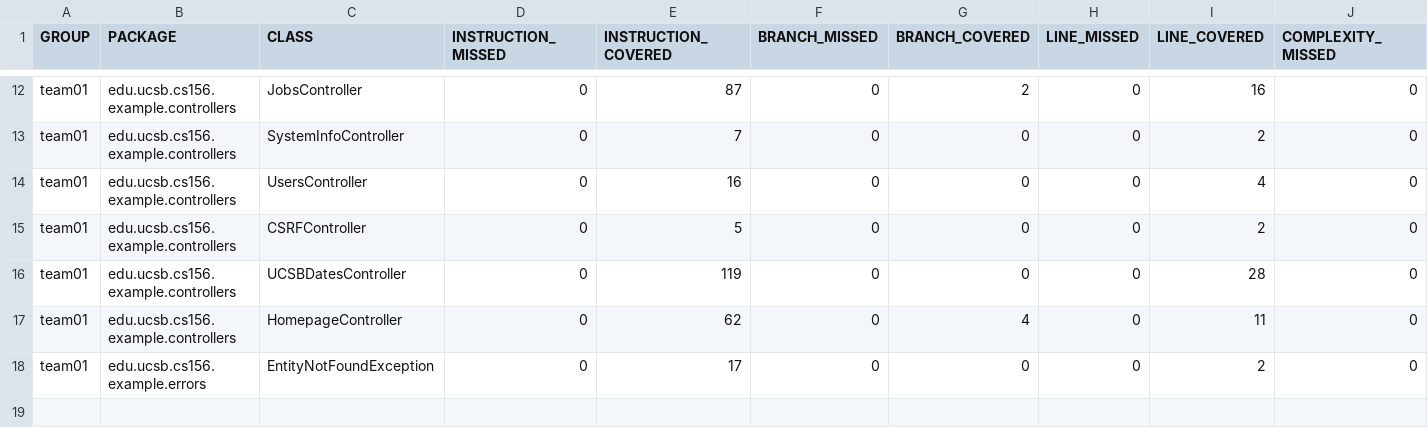
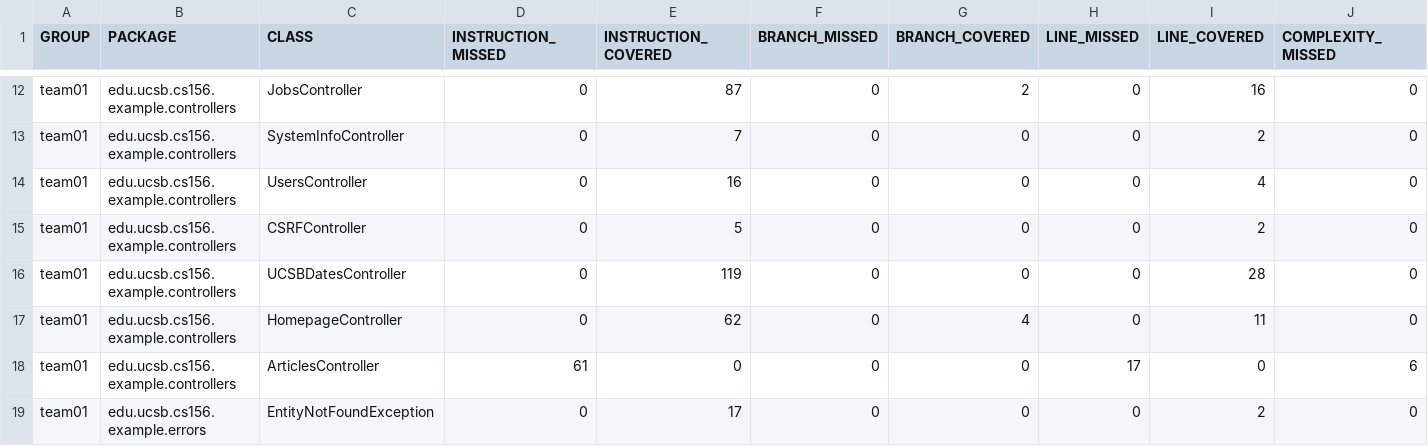
Before and after one commit to ucsb-cs156-f25/team01-f25-10, a CSV file: jacoco/jacoco.csv, drawn as a sheet; only a part is shown, gaps mark what is left out; rows hold the shown columns only; the diff names each change by its address in the sheet, - before the commit and + after, or states it on an @@ line.

Commit message:
Deploying to gh-pages from @ ucsb-cs156-f25/team01-f25-10@c01f2967d3b873cb12bf70717be9f982d2b8462e 🚀

```diff
--- a/jacoco/jacoco.csv
+++ b/jacoco/jacoco.csv
+row 18: team01 | edu.ucsb.cs156.example.controllers | ArticlesController | 61 | 0 | 0 | 0 | 17 | 0 | 6
```
Also changed, not shown: 7 other files.
